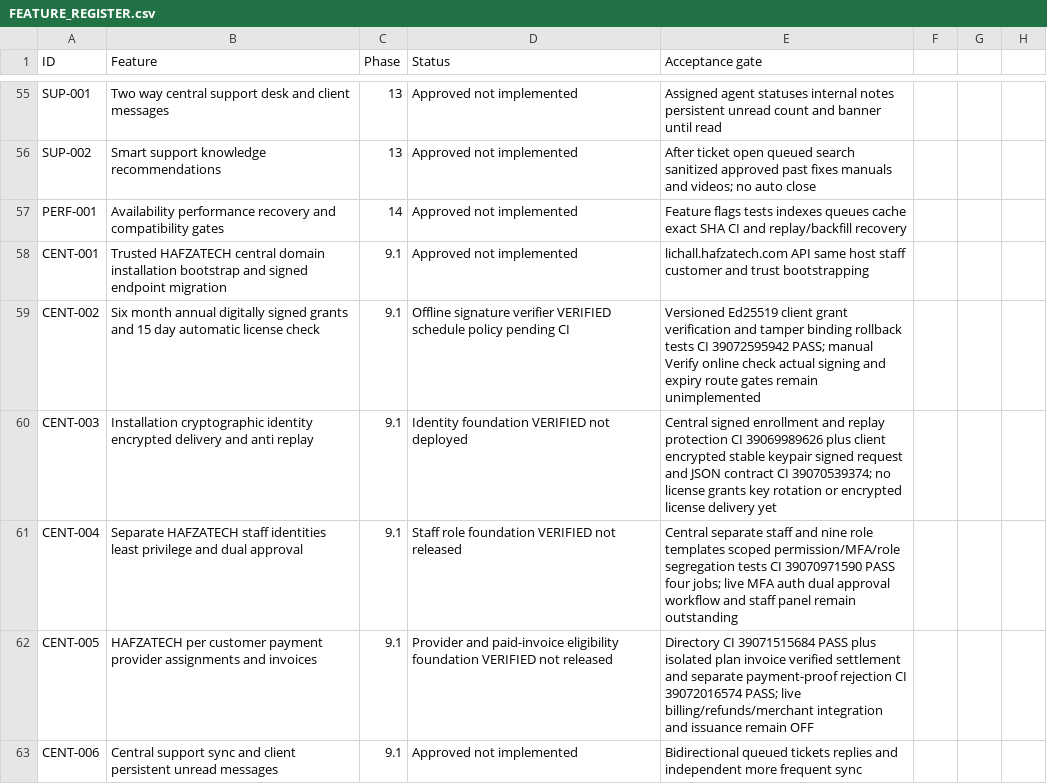
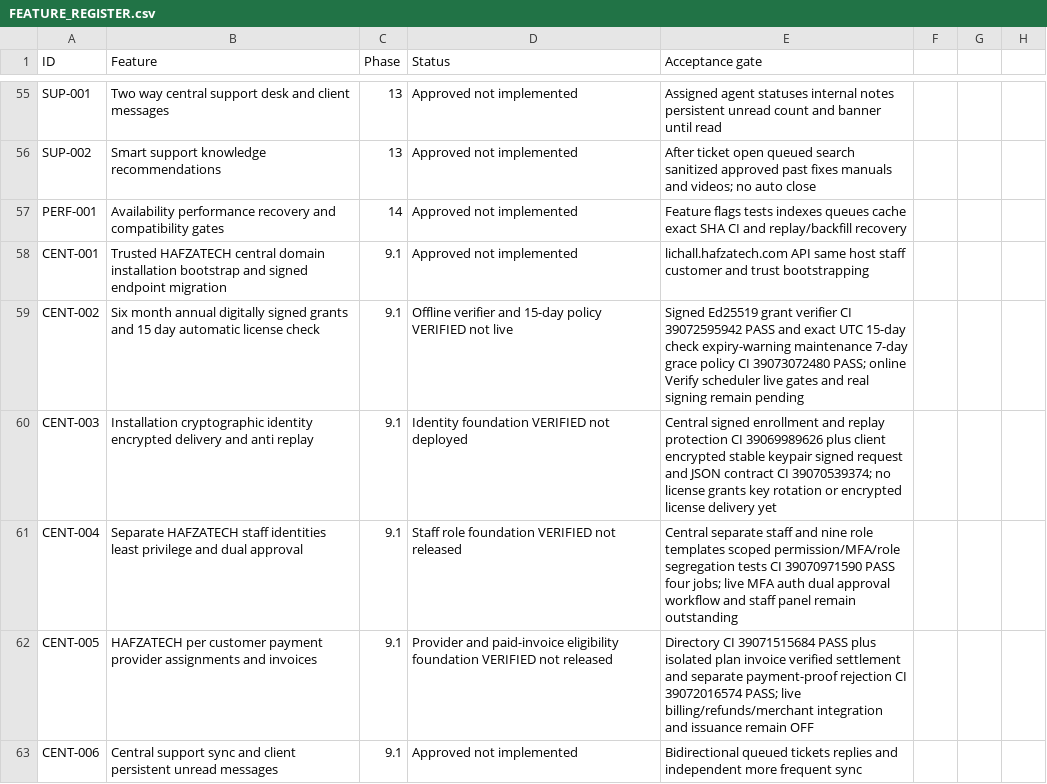
Before and after one commit to yasirskhan/Zargul-Silver-Marquee, a CSV file: docs/FEATURE_REGISTER.csv, drawn as a sheet; only a part is shown, gaps mark what is left out; the diff names each change by its address in the sheet, - before the commit and + after, or states it on an @@ line.

Commit message:
Licensing: persist encrypted signed license with monotonic revision guard

```diff
--- a/docs/FEATURE_REGISTER.csv
+++ b/docs/FEATURE_REGISTER.csv
-D59 (Status): Offline signature verifier VERIFIED schedule policy pending CI
+D59 (Status): Offline verifier and 15-day policy VERIFIED not live
-E59 (Acceptance gate): Versioned Ed25519 client grant verification and tamper binding rollback tests CI 39072595942 PASS; manual Verify online check actual signing and expiry route gates remain unimplemented
+E59 (Acceptance gate): Signed Ed25519 grant verifier CI 39072595942 PASS and exact UTC 15-day check expiry-warning maintenance 7-day grace policy CI 39073072480 PASS; online Verify scheduler live gates and real signing remain pending
```
Also changed, not shown: 4 other files.
